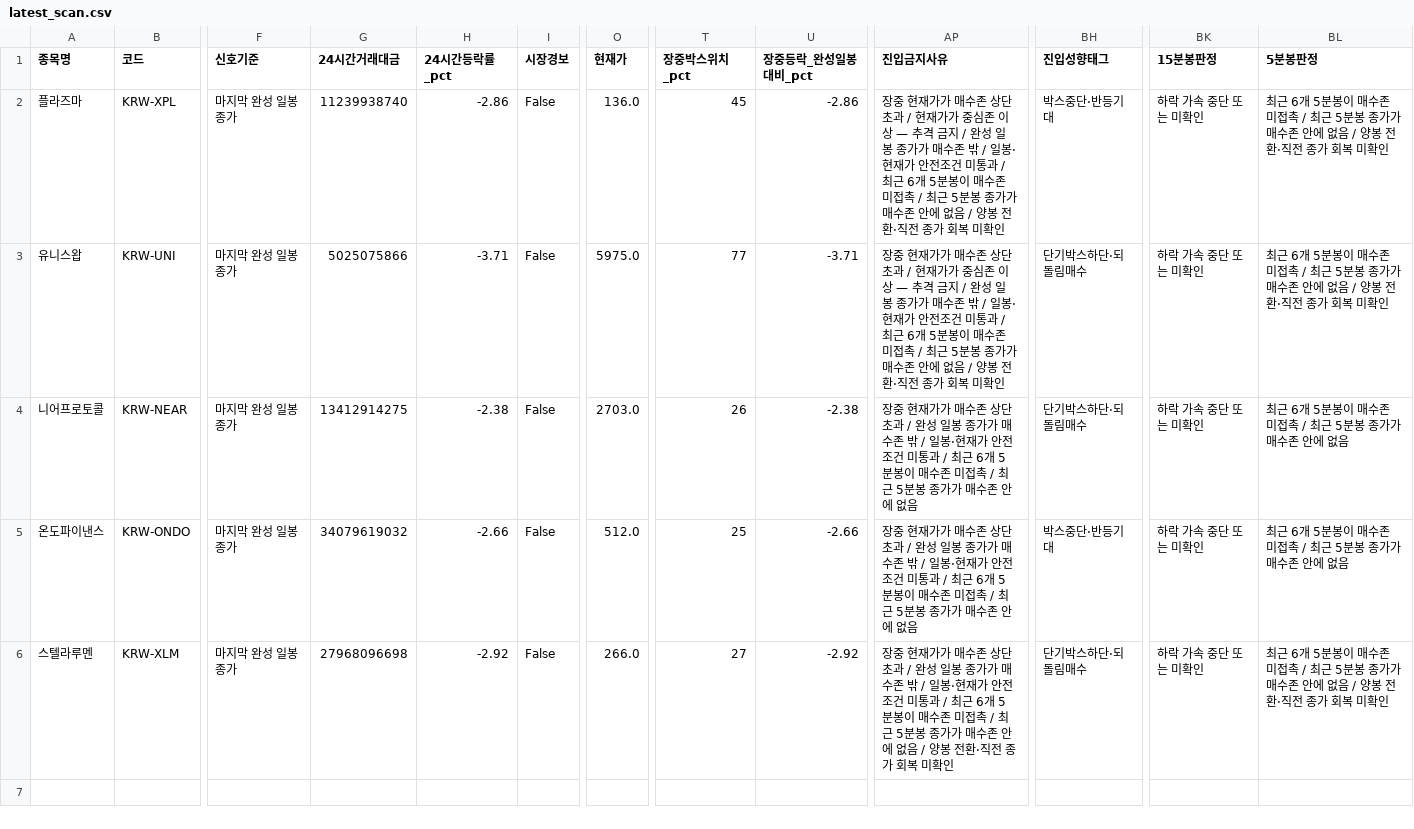
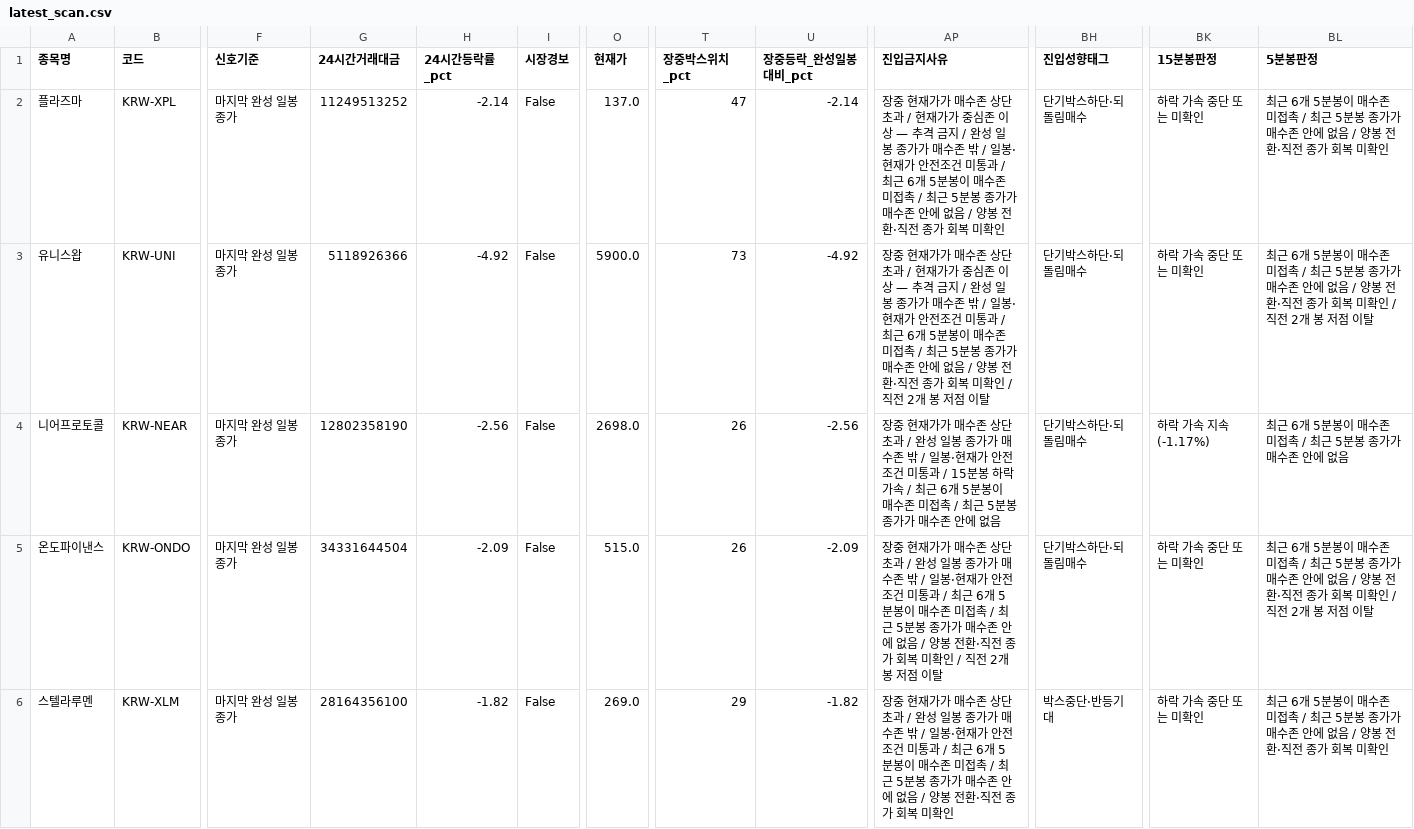
Before and after one commit to anna0205ms-stack/today-coin-explorer, a CSV file: outputs/latest_scan.csv, drawn as a sheet; only a part is shown, gaps mark what is left out; the diff names each change by its address in the sheet, - before the commit and + after, or states it on an @@ line.

Commit message:
scan: 2026-08-24 19:52 KST

```diff
--- a/outputs/latest_scan.csv
+++ b/outputs/latest_scan.csv
-G2 (24시간거래대금): 11239938740
+G2 (24시간거래대금): 11249513252
-H2 (24시간등락률_pct): -2.86
+H2 (24시간등락률_pct): -2.14
-O2 (현재가): 136.0
+O2 (현재가): 137.0
-T2 (장중박스위치_pct): 45
+T2 (장중박스위치_pct): 47
-U2 (장중등락_완성일봉대비_pct): -2.86
+U2 (장중등락_완성일봉대비_pct): -2.14
-BH2 (진입성향태그): 박스중단·반등기대
+BH2 (진입성향태그): 단기박스하단·되돌림매수
-G3 (24시간거래대금): 5025075866
+G3 (24시간거래대금): 5118926366
-H3 (24시간등락률_pct): -3.71
+H3 (24시간등락률_pct): -4.92
-O3 (현재가): 5975.0
+O3 (현재가): 5900.0
-T3 (장중박스위치_pct): 77
+T3 (장중박스위치_pct): 73
-U3 (장중등락_완성일봉대비_pct): -3.71
+U3 (장중등락_완성일봉대비_pct): -4.92
-AP3 (진입금지사유): …미확인
+AP3 (진입금지사유): …미확인 / 직전 2개 봉 저점 이탈
-BL3 (5분봉판정): …미확인
+BL3 (5분봉판정): …미확인 / 직전 2개 봉 저점 이탈
-G4 (24시간거래대금): 13412914275
+G4 (24시간거래대금): 12802358190
-H4 (24시간등락률_pct): -2.38
+H4 (24시간등락률_pct): -2.56
-O4 (현재가): 2703.0
+O4 (현재가): 2698.0
-U4 (장중등락_완성일봉대비_pct): -2.38
+U4 (장중등락_완성일봉대비_pct): -2.56
-AP4 (진입금지사유): …통과 / 최근 6…
+AP4 (진입금지사유): …통과 / 15분봉 하락 가속 / 최근 6…
-BK4 (15분봉판정): 하락 가속 중단 또는 미확인
+BK4 (15분봉판정): 하락 가속 지속(-1.17%)
-G5 (24시간거래대금): 34079619032
+G5 (24시간거래대금): 34331644504
-H5 (24시간등락률_pct): -2.66
+H5 (24시간등락률_pct): -2.09
-O5 (현재가): 512.0
+O5 (현재가): 515.0
-T5 (장중박스위치_pct): 25
+T5 (장중박스위치_pct): 26
-U5 (장중등락_완성일봉대비_pct): -2.66
+U5 (장중등락_완성일봉대비_pct): -2.09
-AP5 (진입금지사유): …에 없음
+AP5 (진입금지사유): …에 없음 / 양봉 전환·직전 종가 회복 미확인 / 직전 2개 봉 저점 이탈
-BH5 (진입성향태그): 박스중단·반등기대
+BH5 (진입성향태그): 단기박스하단·되돌림매수
-BL5 (5분봉판정): …에 없음
+BL5 (5분봉판정): …에 없음 / 양봉 전환·직전 종가 회복 미확인 / 직전 2개 봉 저점 이탈
-G6 (24시간거래대금): 27968096698
+G6 (24시간거래대금): 28164356100
-H6 (24시간등락률_pct): -2.92
+H6 (24시간등락률_pct): -1.82
-O6 (현재가): 266.0
+O6 (현재가): 269.0
-T6 (장중박스위치_pct): 27
+T6 (장중박스위치_pct): 29
-U6 (장중등락_완성일봉대비_pct): -2.92
+U6 (장중등락_완성일봉대비_pct): -1.82
-BH6 (진입성향태그): 단기박스하단·되돌림매수
+BH6 (진입성향태그): 박스중단·반등기대
```
Also changed, not shown: outputs/pre_breakout_reclaim.csv, outputs/technical_rebound.csv, 52 other files.
